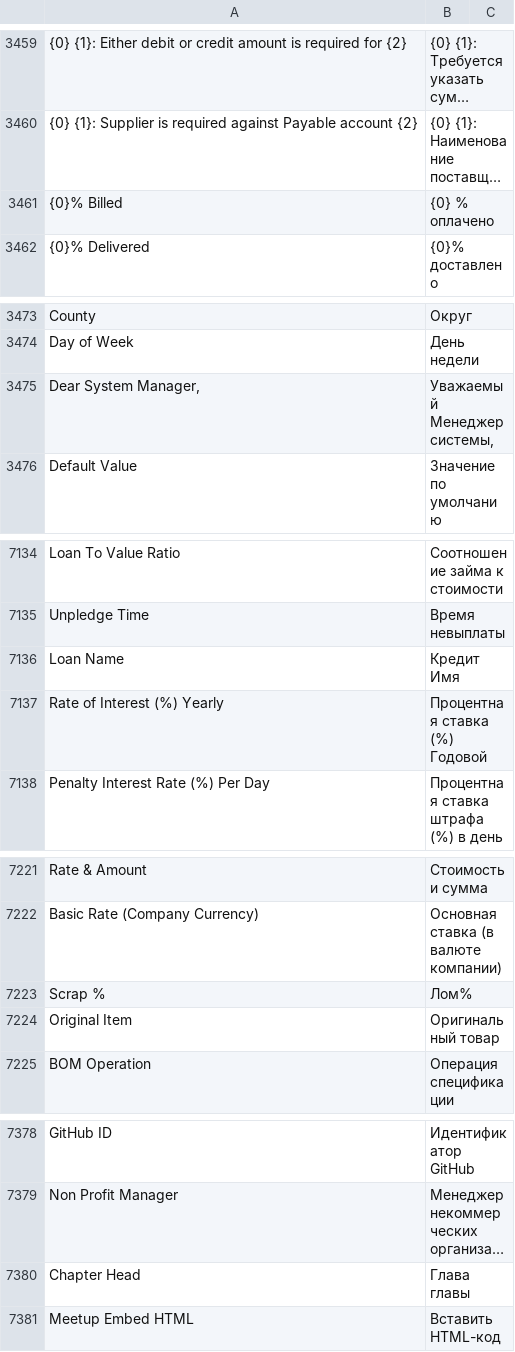
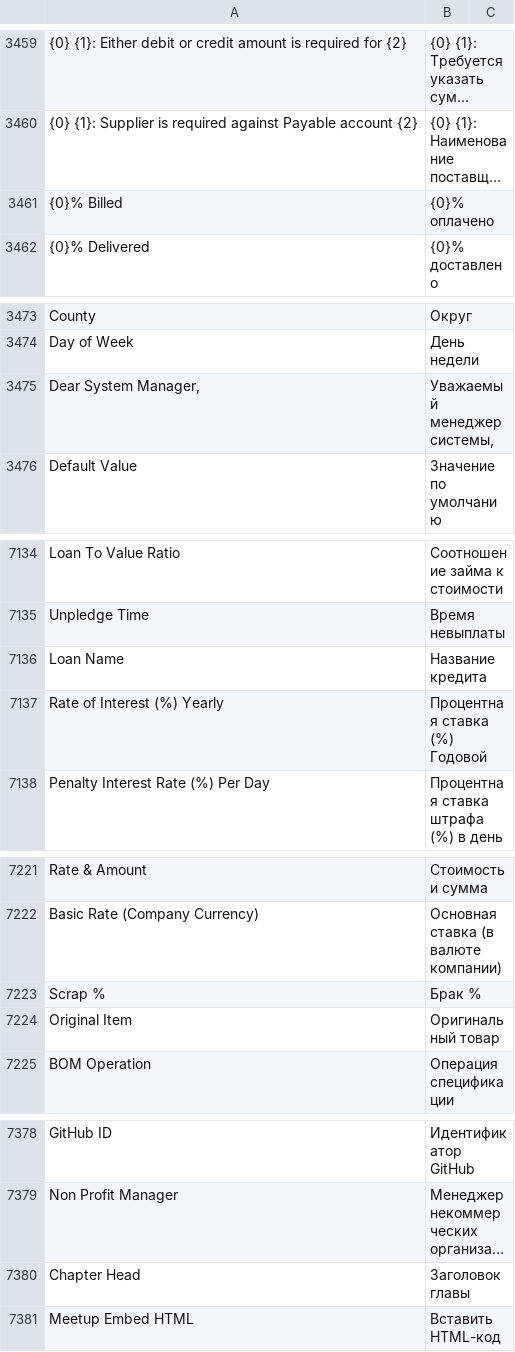
Before and after one commit to techyst-net/nexyst, a CSV file: erpnext/translations/ru.csv, drawn as a sheet; only a part is shown, gaps mark what is left out; long unchanged cells end in …; the diff covers the shown part only; the diff names each change by its address in the sheet, - before the commit and + after, or states it on an @@ line.

```diff
--- a/erpnext/translations/ru.csv
+++ b/erpnext/translations/ru.csv
-B3461: {0} % оплачено
+B3461: {0}% оплачено
-B3475: Уважаемый Менеджер системы,
+B3475: Уважаемый менеджер системы,
-B7136: Кредит Имя
+B7136: Название кредита
-B7223: Лом%
+B7223: Брак %
-B7380: Глава главы
+B7380: Заголовок главы
```
Also changed, not shown: 22 edited cells elsewhere in this file.
